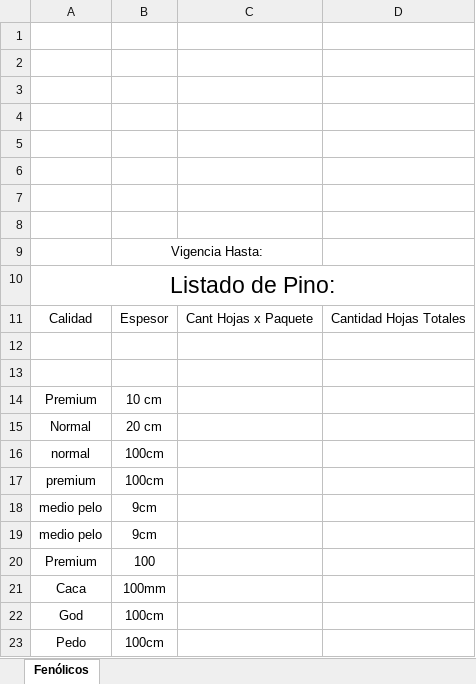
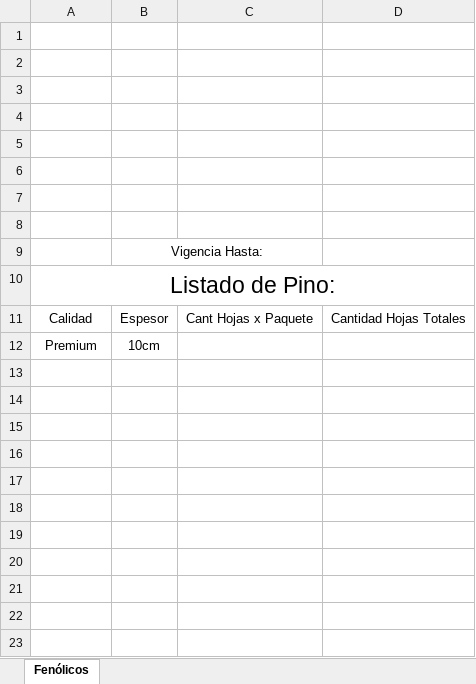
Before and after one commit to joaquinjachow/ControlStock, an Excel workbook: bin/Debug/StockFenólicos.xlsx, sheet Fenólicos, drawn as a sheet; values as stored, in another font and other column widths than the file's, no borders; removed rows and columns are numbered as before the commit, all else as after; the diff names each change by its address in the sheet, - before the commit and + after, or states it on an @@ line.

```diff
--- a/bin/Debug/StockFenólicos.xlsx (sheet Fenólicos)
+++ b/bin/Debug/StockFenólicos.xlsx (sheet Fenólicos)
-row 12: (empty)
-row 13: (empty)
-B12: 10 cm
+B12: 10cm
-row 15: Normal | 20 cm
-row 16: normal | 100cm
-row 17: premium | 100cm
-row 18: medio pelo | 9cm
-row 19: medio pelo | 9cm
-row 20: Premium | 100
-row 21: Caca | 100mm
-row 22: God | 100cm
-row 23: Pedo | 100cm
```
Also changed, not shown: bin/Debug/StockMachimbre.xlsx, bin/Debug/StockMaderaDura.xlsx, 23 other files.
